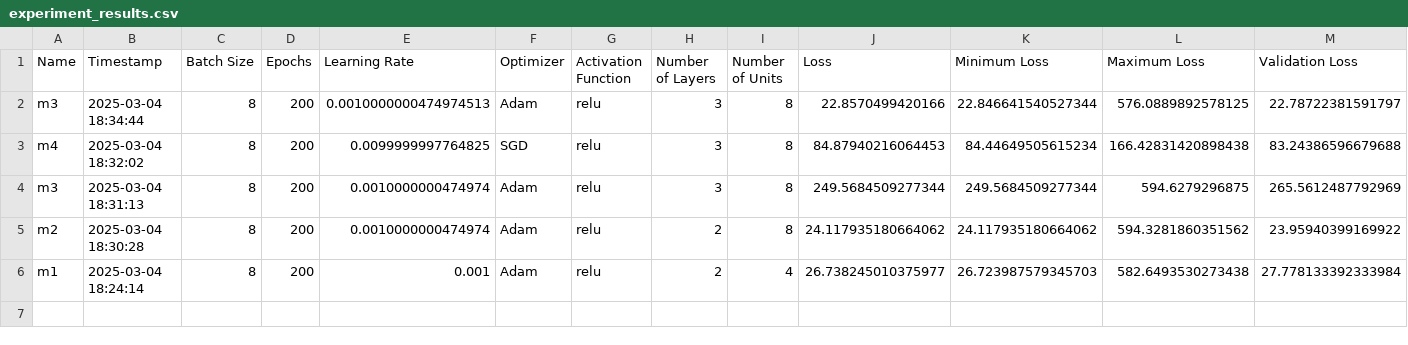
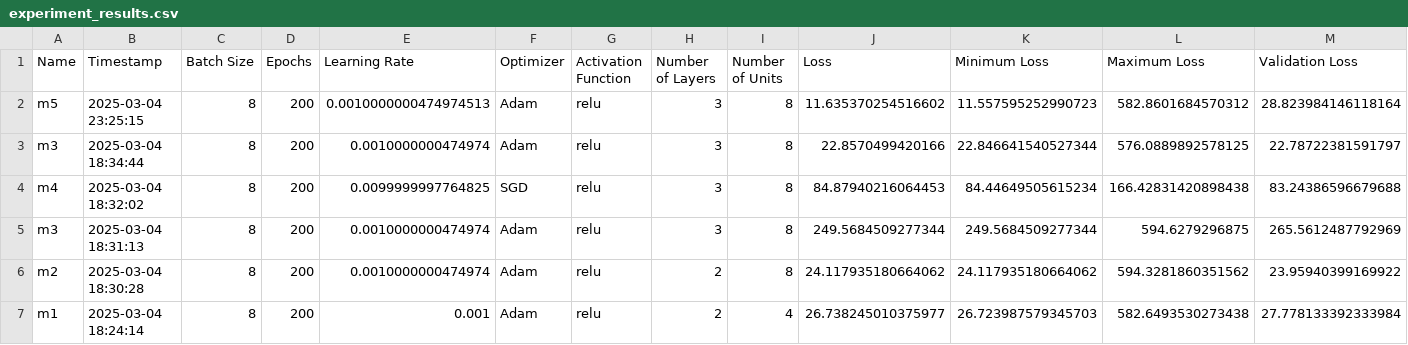
Before and after one commit to saeedkhademidoroh/ml-playverse, a CSV file: boston-housing/experiment_results.csv, drawn as a sheet; only a part is shown; addresses are those after the commit; rows hold the shown columns only; the diff names each change by its address in the sheet, - before the commit and + after, or states it on an @@ line.

Commit message:
Update boston-housing
1. Add seven python scripts for modularization:
   - `config.py`: Add configuration settings for model training and data processing.
   - `data.py`: Implement dataset loading and preprocessing functions.
   - `evaluate.py`: Add model evaluation metrics and performance analysis.
   - `experiment.py`: Implement experiment logging and result tracking.
   - `main.py`: Integrate all modules to execute the full ML pipeline.
   - `model.py`: Define and compile the regression model architecture.
   - `train.py`: Implement model training with early stopping and logging.
   - `visualize.py`: Add data and model performance visualization functions.

2. Refactor sandbox code into structured python scripts.

```diff
--- a/boston-housing/experiment_results.csv
+++ b/boston-housing/experiment_results.csv
+row 2: m5 | 2025-03-04 23:25:15 | 8 | 200 | 0.0010000000474974513 | Adam | relu | 3 | 8 | 11.635370254516602 | 11.557595252990723 | 582.8601684570312 | 28.823984146118164
-E3 (Learning Rate): 0.0010000000474974513
+E3 (Learning Rate): 0.0010000000474974
```
Also changed, not shown: 9 other files.
